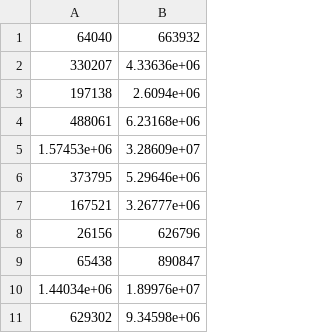
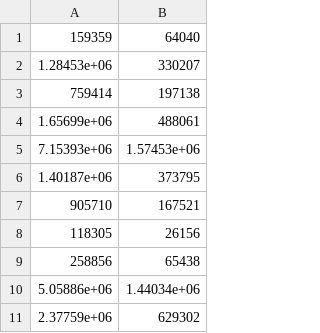
Before and after one commit to WiFuchs/490_project, a CSV file: DemogCounts.csv, drawn as a sheet; only a part is shown; removed rows and columns are numbered as before the commit, all else as after; the diff names each change by its address in the sheet, - before the commit and + after, or states it on an @@ line.

```diff
--- a/DemogCounts.csv
+++ b/DemogCounts.csv
+column A, rows 1-11: 159359 | 1.28453e+06 | 759414 | 1.65699e+06 | 7.15393e+06 | 1.40187e+06 | 905710 | 118305 | 258856 | 5.05886e+06 | 2.37759e+06
-column B, rows 1-11: 663932 | 4.33636e+06 | 2.6094e+06 | 6.23168e+06 | 3.28609e+07 | 5.29646e+06 | 3.26777e+06 | 626796 | 890847 | 1.89976e+07 | 9.34598e+06
```
Also changed, not shown: DemogPercents.csv, PSCounts.csv, 1 other file.
